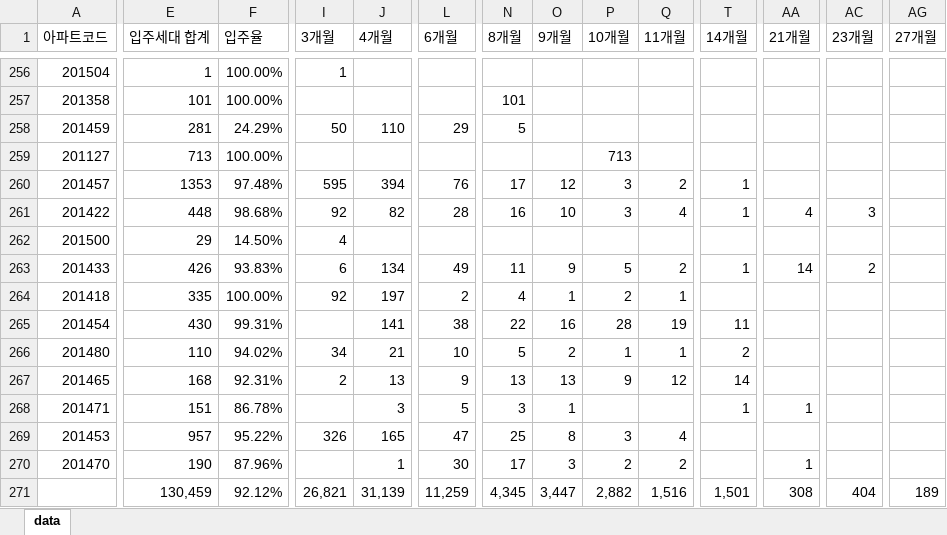
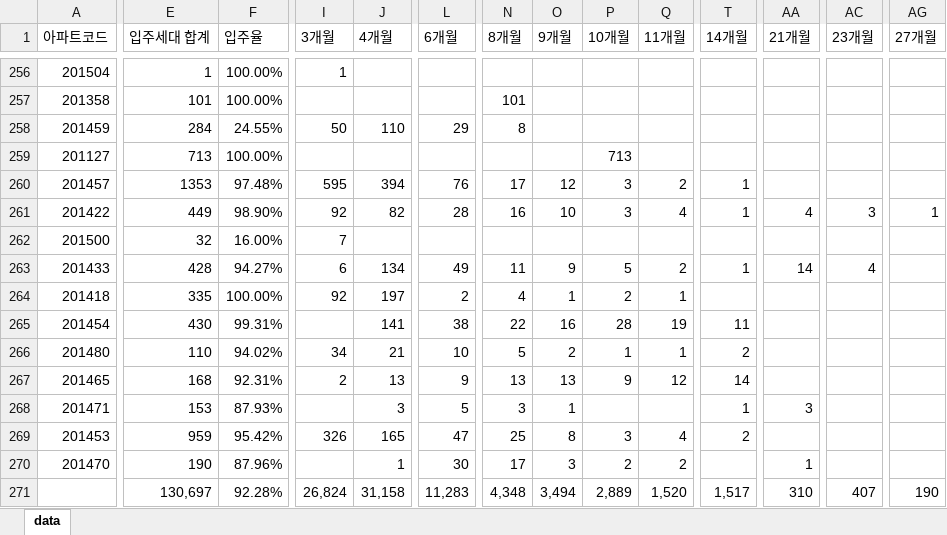
Before and after one commit to Han11112222/Occupancy-rate, an Excel workbook: 입주율.xlsx, sheet data, drawn as a sheet; only a part is shown, gaps mark what is left out; values as stored, in another font and other column widths than the file's, no borders; the diff covers the shown part only; the diff names each change by its address in the sheet, - before the commit and + after, or states it on an @@ line.

Commit message:
Add files via upload

```diff
--- a/입주율.xlsx (sheet data)
+++ b/입주율.xlsx (sheet data)
-E258 (입주세대 합계): 281
+E258 (입주세대 합계): 284
-F258 (입주율): 24.29%
+F258 (입주율): 24.55%
-N258 (8개월): 5
+N258 (8개월): 8
-E261 (입주세대 합계): 448
+E261 (입주세대 합계): 449
-F261 (입주율): 98.68%
+F261 (입주율): 98.90%
-AG261 (27개월): (empty)
+AG261 (27개월): 1
-E262 (입주세대 합계): 29
+E262 (입주세대 합계): 32
-F262 (입주율): 14.50%
+F262 (입주율): 16.00%
-I262 (3개월): 4
+I262 (3개월): 7
-E263 (입주세대 합계): 426
+E263 (입주세대 합계): 428
-F263 (입주율): 93.83%
+F263 (입주율): 94.27%
-AC263 (23개월): 2
+AC263 (23개월): 4
-E268 (입주세대 합계): 151
+E268 (입주세대 합계): 153
-F268 (입주율): 86.78%
+F268 (입주율): 87.93%
-AA268 (21개월): 1
+AA268 (21개월): 3
-E269 (입주세대 합계): 957
+E269 (입주세대 합계): 959
-F269 (입주율): 95.22%
+F269 (입주율): 95.42%
-T269 (14개월): (empty)
+T269 (14개월): 2
-E271 (입주세대 합계): 130,459
+E271 (입주세대 합계): 130,697
-F271 (입주율): 92.12%
+F271 (입주율): 92.28%
-I271 (3개월): 26,821
+I271 (3개월): 26,824
-J271 (4개월): 31,139
+J271 (4개월): 31,158
-L271 (6개월): 11,259
+L271 (6개월): 11,283
-N271 (8개월): 4,345
+N271 (8개월): 4,348
-O271 (9개월): 3,447
+O271 (9개월): 3,494
-P271 (10개월): 2,882
+P271 (10개월): 2,889
-Q271 (11개월): 1,516
+Q271 (11개월): 1,520
-T271 (14개월): 1,501
+T271 (14개월): 1,517
-AA271 (21개월): 308
+AA271 (21개월): 310
-AC271 (23개월): 404
+AC271 (23개월): 407
-AG271 (27개월): 189
+AG271 (27개월): 190
```
Also changed, not shown: 115 edited cells elsewhere in this sheet.
